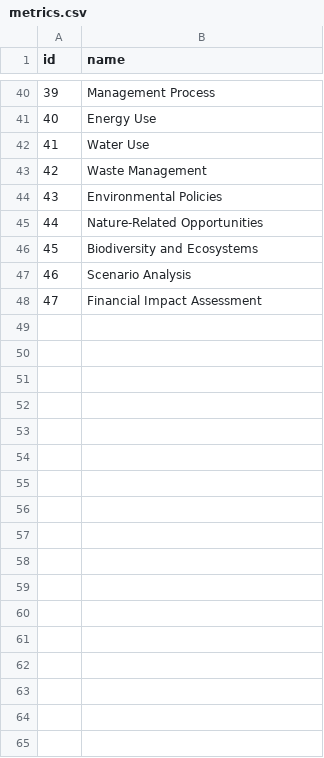
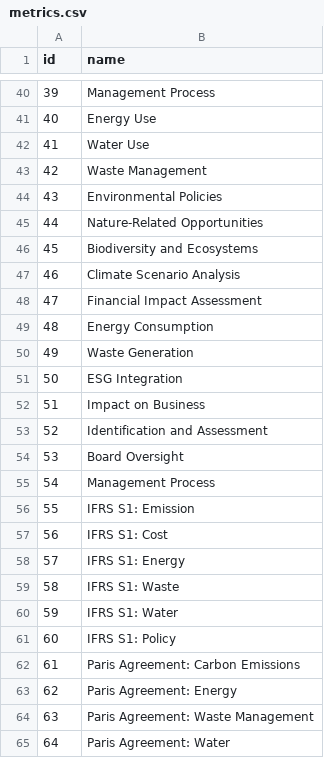
Before and after one commit to tsongzx/EcoM, a CSV file: backend/db/metrics.csv, drawn as a sheet; only a part is shown, gaps mark what is left out; the diff covers the shown part only.

```diff
--- a/backend/db/metrics.csv
+++ b/backend/db/metrics.csv
@@ -46,3 +46,20 @@
 "45"|" Biodiversity and Ecosystems"
-"46"|"Scenario Analysis"
+"46"|"Climate Scenario Analysis"
 "47"|"Financial Impact Assessment"
+"48"|"Energy Consumption"
+"49"|"Waste Generation"
+"50"|"ESG Integration"
+"51"|"Impact on Business"
+"52"|"Identification and Assessment"
+"53"|"Board Oversight"
+"54"|"Management Process"
+"55"|"IFRS S1: Emission"
+"56"|"IFRS S1: Cost"
+"57"|"IFRS S1: Energy"
+"58"|"IFRS S1: Waste"
+"59"|"IFRS S1: Water"
+"60"|"IFRS S1: Policy"
+"61"|"Paris Agreement: Carbon Emissions"
+"62"|"Paris Agreement: Energy"
+"63"|"Paris Agreement: Waste Management"
+"64"|"Paris Agreement: Water"
```
Also changed, not shown: 26 added rows elsewhere in this file, 5 other files.
